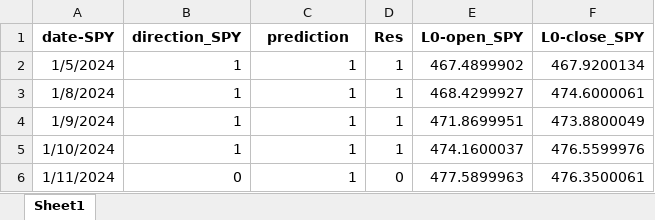
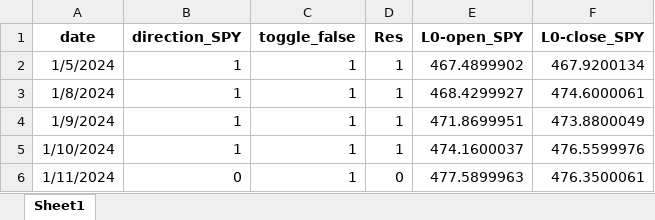
Before and after one commit to santiagogiraldo09/Arkad, an Excel workbook: Mateo_ventana250.xlsx, sheet Sheet1, drawn as a sheet; only a part is shown; values as stored, in another font and other column widths than the file's, no borders; the diff names each change by its address in the sheet, - before the commit and + after, or states it on an @@ line.

Commit message:
Update Mateo_ventana250.xlsx

```diff
--- a/Mateo_ventana250.xlsx (sheet Sheet1)
+++ b/Mateo_ventana250.xlsx (sheet Sheet1)
-A1: date-SPY
+A1: date
-C1: prediction
+C1: toggle_false
```
